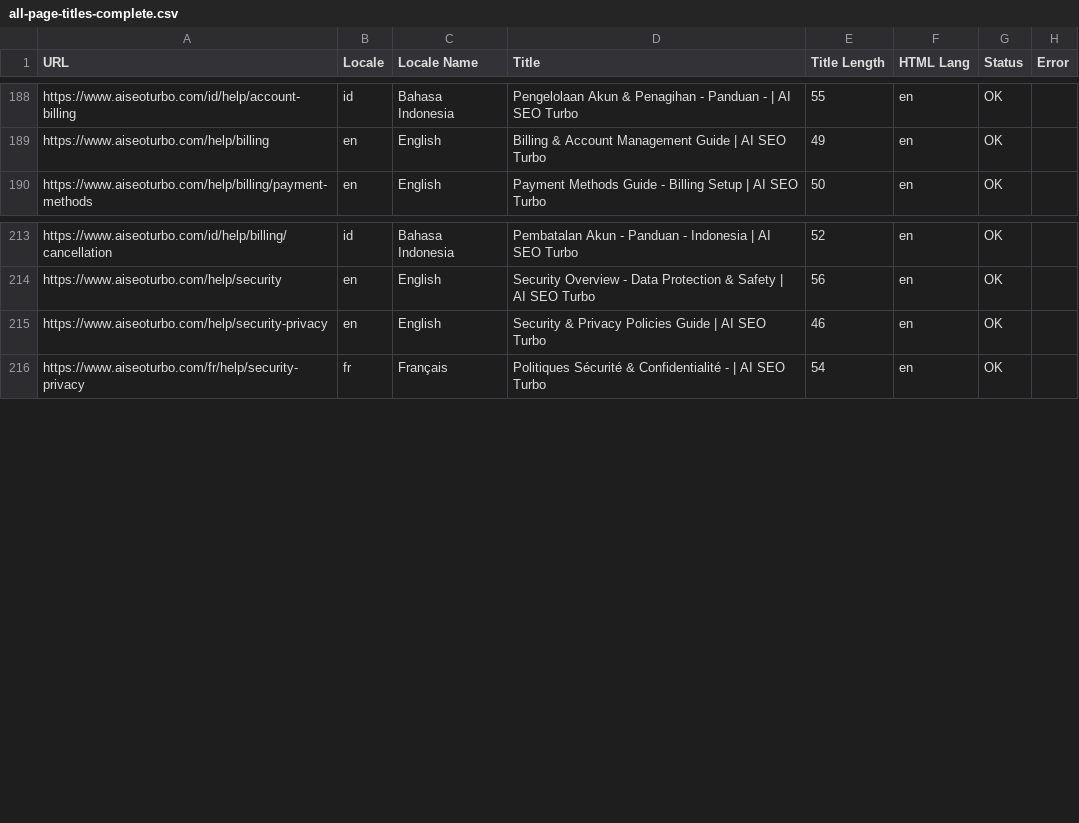
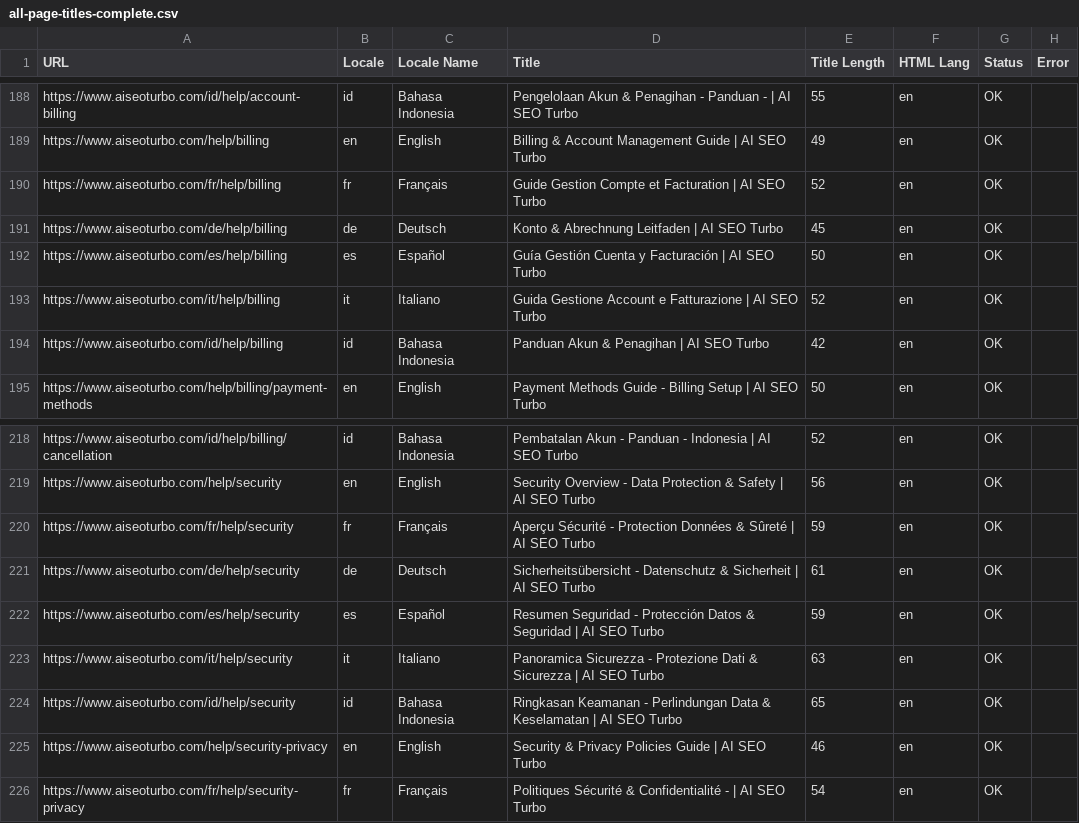
Before and after one commit to Mile1005/seo-audit, a CSV file: csv/all-page-titles-complete.csv, drawn as a sheet; only a part is shown, gaps mark what is left out.

Commit message:
feat: Complete internationalization of billing and security help categories
- Add localized page titles for help/billing and help/security pages in all 6 languages (EN, FR, DE, ES, IT, ID)
- Complete billing help articles translation (cancellation, invoices, payment-methods, upgrade-plan)
- Add localized content components for billing articles
- Update CSV title localization system with new entries
- Restart dev server to clear CSV cache and activate new titles

```diff
--- a/csv/all-page-titles-complete.csv
+++ b/csv/all-page-titles-complete.csv
@@ -189,2 +189,7 @@
 "https://www.aiseoturbo.com/help/billing","en","English","Billing & Account Management Guide | AI SEO Turbo","49","en","OK",""
+"https://www.aiseoturbo.com/fr/help/billing","fr","Français","Guide Gestion Compte et Facturation | AI SEO Turbo","52","en","OK",""
+"https://www.aiseoturbo.com/de/help/billing","de","Deutsch","Konto & Abrechnung Leitfaden | AI SEO Turbo","45","en","OK",""
+"https://www.aiseoturbo.com/es/help/billing","es","Español","Guía Gestión Cuenta y Facturación | AI SEO Turbo","50","en","OK",""
+"https://www.aiseoturbo.com/it/help/billing","it","Italiano","Guida Gestione Account e Fatturazione | AI SEO Turbo","52","en","OK",""
+"https://www.aiseoturbo.com/id/help/billing","id","Bahasa Indonesia","Panduan Akun & Penagihan | AI SEO Turbo","42","en","OK",""
 "https://www.aiseoturbo.com/help/billing/payment-methods","en","English","Payment Methods Guide - Billing Setup | AI SEO Turbo","50","en","OK",""
@@ -214,2 +219,7 @@
 "https://www.aiseoturbo.com/help/security","en","English","Security Overview - Data Protection & Safety | AI SEO Turbo","56","en","OK",""
+"https://www.aiseoturbo.com/fr/help/security","fr","Français","Aperçu Sécurité - Protection Données & Sûreté | AI SEO Turbo","59","en","OK",""
+"https://www.aiseoturbo.com/de/help/security","de","Deutsch","Sicherheitsübersicht - Datenschutz & Sicherheit | AI SEO Turbo","61","en","OK",""
+"https://www.aiseoturbo.com/es/help/security","es","Español","Resumen Seguridad - Protección Datos & Seguridad | AI SEO Turbo","59","en","OK",""
+"https://www.aiseoturbo.com/it/help/security","it","Italiano","Panoramica Sicurezza - Protezione Dati & Sicurezza | AI SEO Turbo","63","en","OK",""
+"https://www.aiseoturbo.com/id/help/security","id","Bahasa Indonesia","Ringkasan Keamanan - Perlindungan Data & Keselamatan | AI SEO Turbo","65","en","OK",""
 "https://www.aiseoturbo.com/help/security-privacy","en","English","Security & Privacy Policies Guide | AI SEO Turbo","46","en","OK",""
```
Also changed, not shown: 14 other files.
